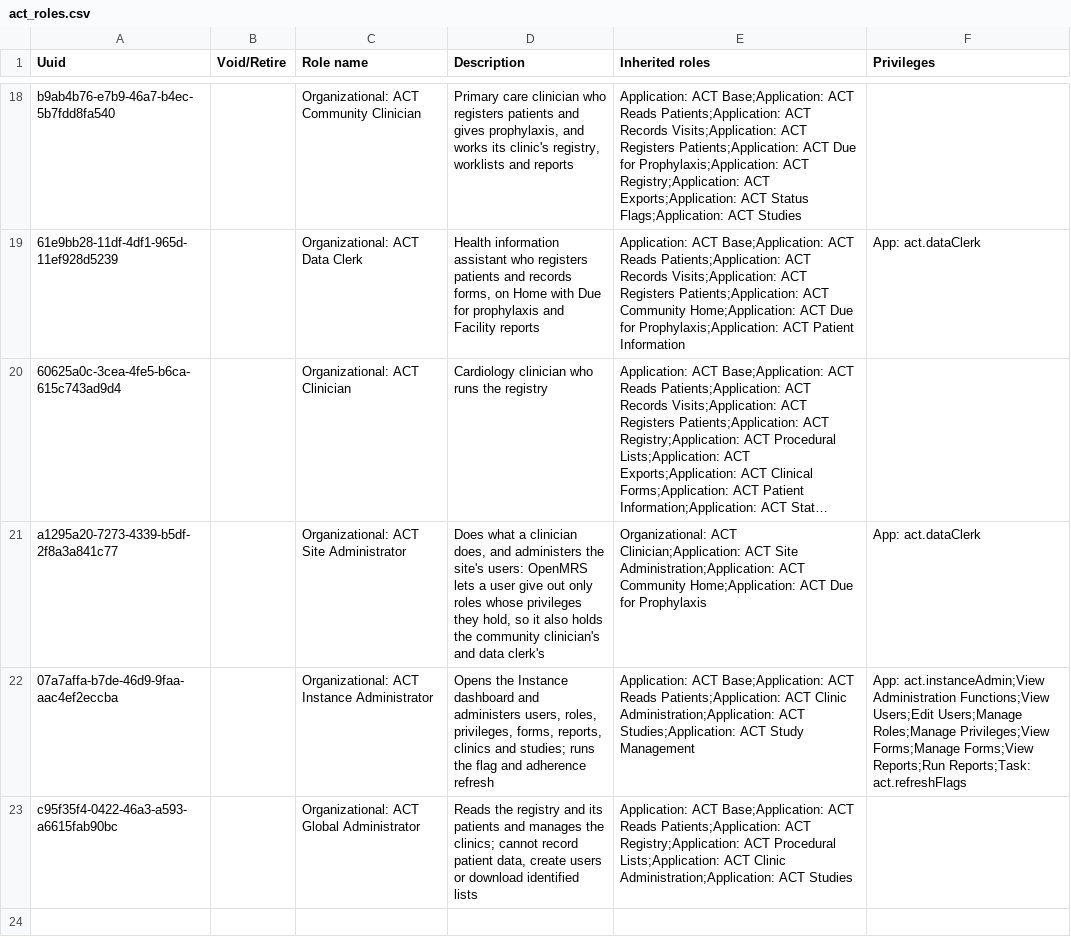
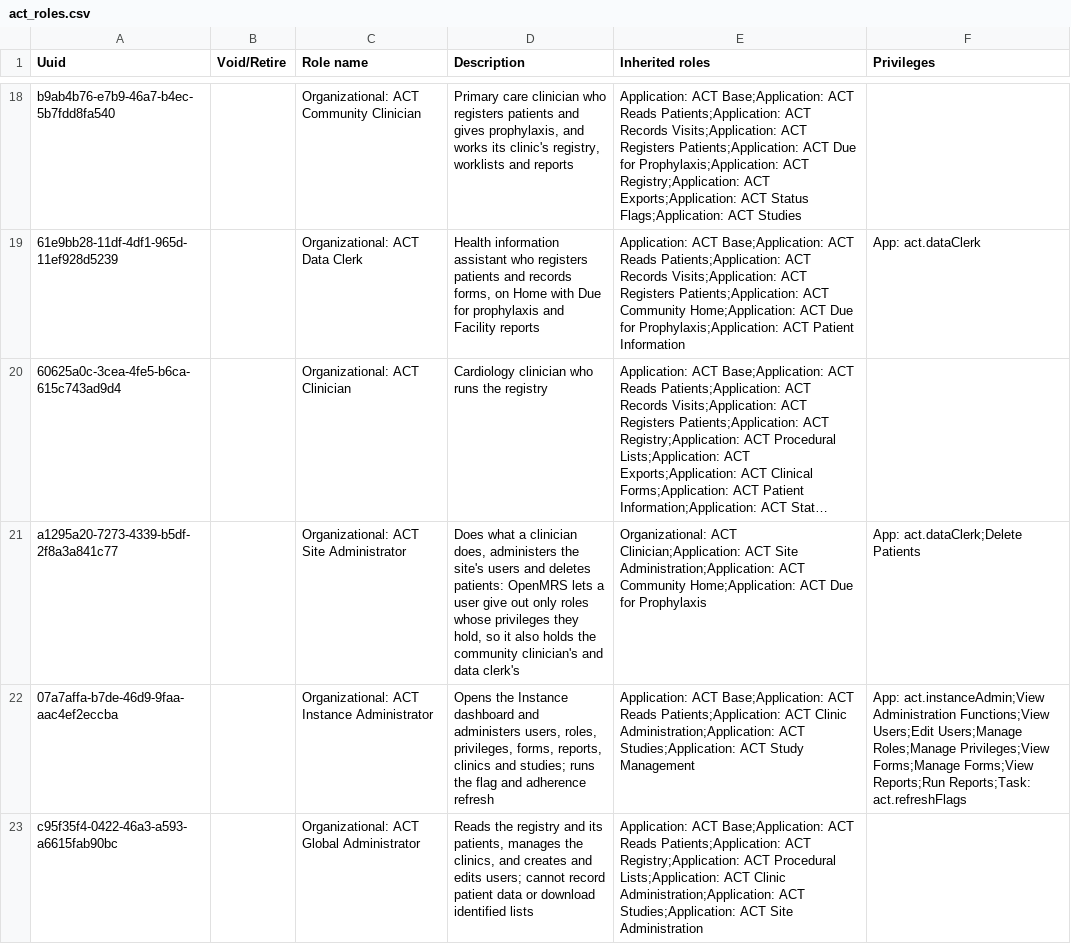
Before and after one commit to HerbertYiga/openmrs-distro-referenceapplication, a CSV file: distro/configuration/roles/act_roles.csv, drawn as a sheet; only a part is shown, gaps mark what is left out; long unchanged cells end in …; the diff names each change by its address in the sheet, - before the commit and + after, or states it on an @@ line.

Commit message:
Each diagnosis needs its priority, status and start date, the global administrator manages users, and the site administrator deletes patients (#217)
* (feat) Each diagnosis in Patient Information needs its Priority, Active and Started date once a Category is chosen (#198)

* (feat) The global administrator creates and edits users, and the site administrator deletes patients (#185)

---------

Co-authored-by: MAKOBA REAGAN PATRICK <47450907+reagan-meant@users.noreply.github.com>

```diff
--- a/distro/configuration/roles/act_roles.csv
+++ b/distro/configuration/roles/act_roles.csv
-D21 (Description): …clinician does, and administers the site's users: OpenMRS lets…
+D21 (Description): …clinician does, administers the site's users and deletes patients: OpenMRS lets…
-F21 (Privileges): App: act.dataClerk
+F21 (Privileges): App: act.dataClerk;Delete Patients
-D23 (Description): …and its patients and manages the clinics; cannot record patient data, create users or download…
+D23 (Description): …and its patients, manages the clinics, and creates and edits users; cannot record patient data or download…
-E23 (Inherited roles): …Administration;Application: ACT Studies
+E23 (Inherited roles): …Administration;Application: ACT Studies;Application: ACT Site Administration
```
Also changed, not shown: 1 other file.
